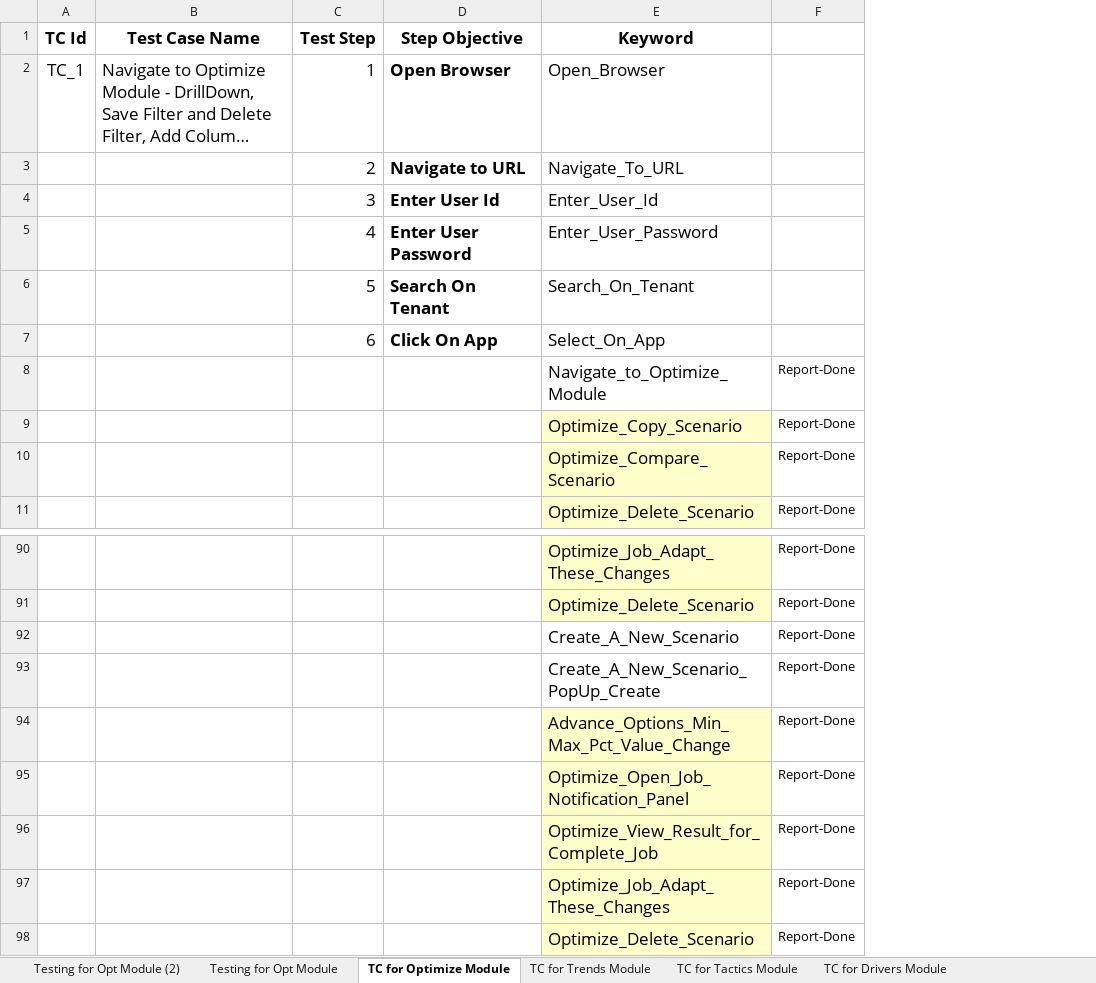
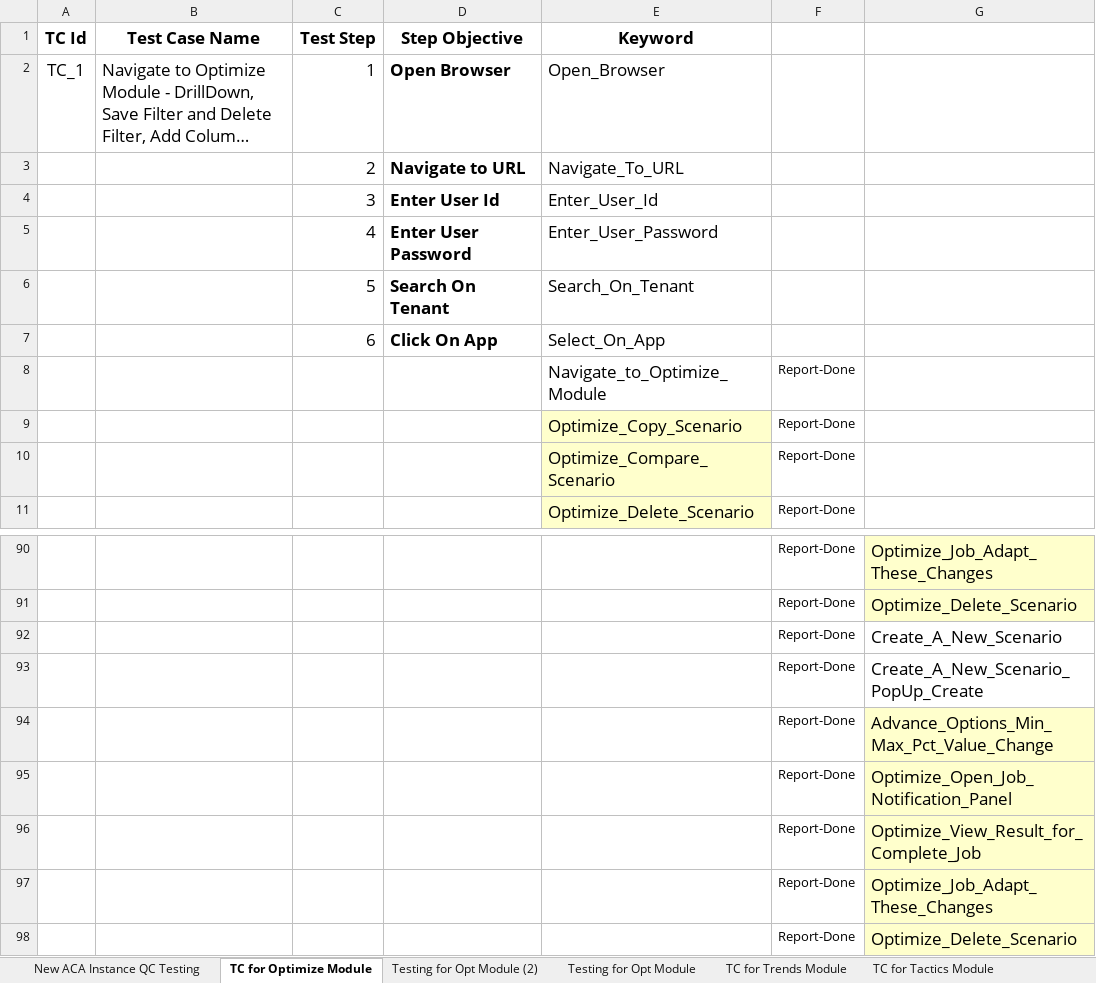
Before and after one commit to SnehaKoley-ipsos/Keyword-driven-ACA, an Excel workbook: Excel_Data/Instruction_Data.xlsx, sheet TC for Optimize Module, drawn as a sheet; only a part is shown, gaps mark what is left out; long unchanged cells end in …; values as stored, in another font and other column widths than the file's, no borders; the diff covers the shown part only; the diff names each change by its address in the sheet, - before the commit and + after, or states it on an @@ line.

Commit message:
Added ExtentReports code for reporting modules

```diff
--- a/Excel_Data/Instruction_Data.xlsx (sheet TC for Optimize Module)
+++ b/Excel_Data/Instruction_Data.xlsx (sheet TC for Optimize Module)
@@ sheet tab order changed: New ACA Instance QC Testing | TC for Optimize Module | Testing for Opt Module (2) | Testing for Opt Module | TC for Trends Module | TC for Tactics Module @@
+column G, rows 90-98: Optimize_Job_Adapt_These_Changes | Optimize_Delete_Scenario | Create_A_New_Scenario | Create_A_New_Scenario_PopUp_Create | Advance_Options_Min_Max_Pct_Value_Change | Optimize_Open_Job_Notification_Panel | Optimize_View_Result_for_Complete_Job | Optimize_Job_Adapt_These_Changes | Optimize_Delete_Scenario
-E90:E91 fill: #FFFFCC
+E90:E91 fill: none
-E90 (Keyword): Optimize_Job_Adapt_These_Changes
+E90 (Keyword): (empty)
-E91 (Keyword): Optimize_Delete_Scenario
+E91 (Keyword): (empty)
-E92 (Keyword): Create_A_New_Scenario
+E92 (Keyword): (empty)
-E93 (Keyword): Create_A_New_Scenario_PopUp_Create
+E93 (Keyword): (empty)
-E94 (Keyword): Advance_Options_Min_Max_Pct_Value_Change
+E94 (Keyword): (empty)
-E94:E98 fill: #FFFFCC
+E94:E98 fill: none
-E95 (Keyword): Optimize_Open_Job_Notification_Panel
+E95 (Keyword): (empty)
-E96 (Keyword): Optimize_View_Result_for_Complete_Job
+E96 (Keyword): (empty)
-E97 (Keyword): Optimize_Job_Adapt_These_Changes
+E97 (Keyword): (empty)
-E98 (Keyword): Optimize_Delete_Scenario
+E98 (Keyword): (empty)
```
Also changed, not shown: 54 edited cells and cell formats elsewhere in this sheet, other sheet tabs, Excel_Data/LogIn_Data.xlsx, 6 other files.
